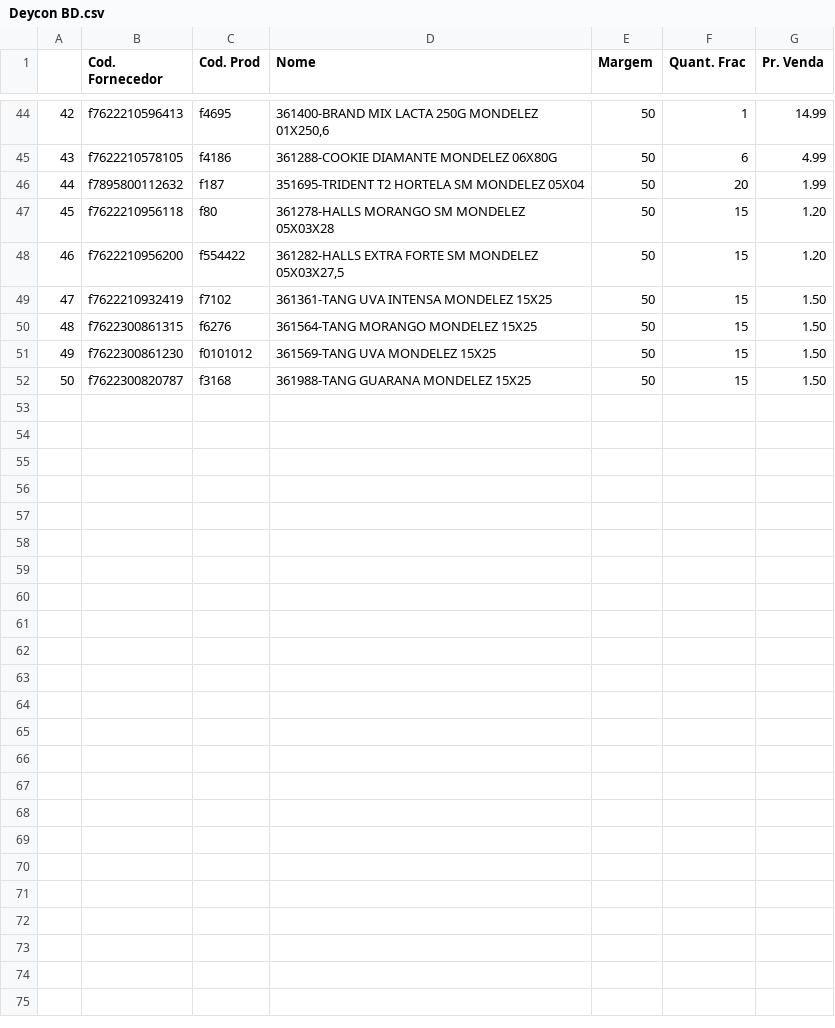
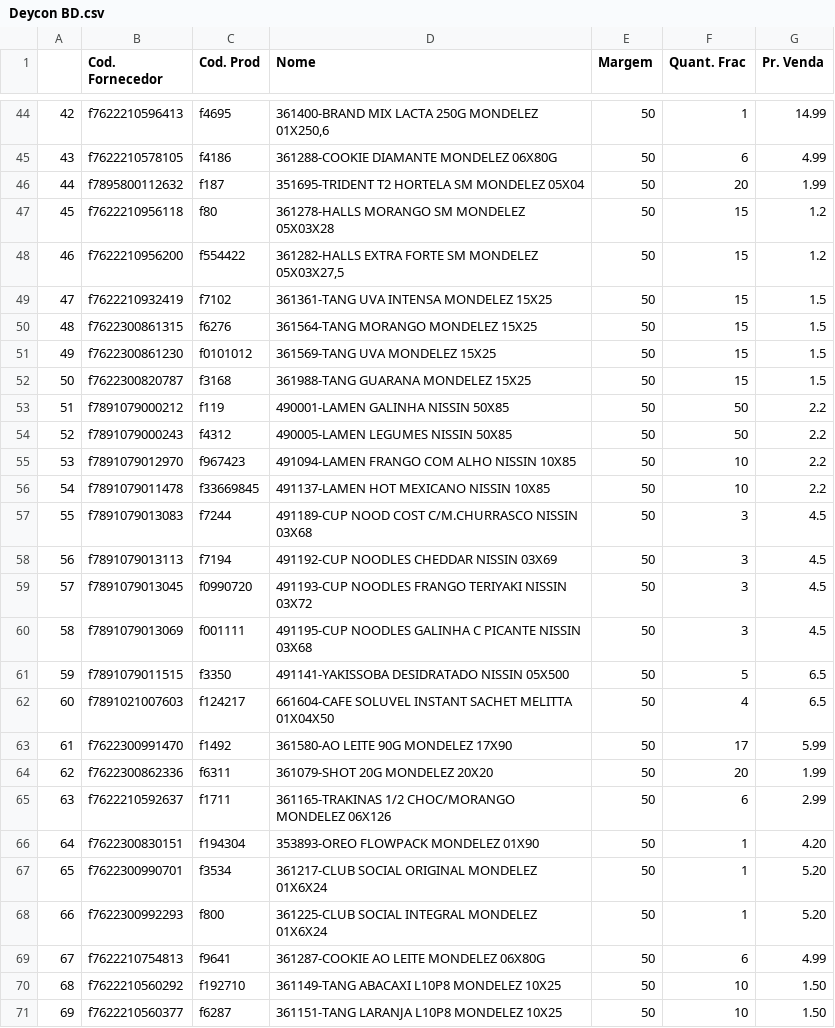
Before and after one commit to I3run01/PY-Auto-Preco-V2, a CSV file: Deycon BD.csv, drawn as a sheet; only a part is shown, gaps mark what is left out.

```diff
--- a/Deycon BD.csv
+++ b/Deycon BD.csv
@@ -46,7 +46,26 @@
 44,f7895800112632,f187,351695-TRIDENT T2 HORTELA SM          MONDELEZ          05X04,50,20,1.99
-45,f7622210956118,f80,361278-HALLS MORANGO SM               MONDELEZ     05X03X28,50,15,1.20
-46,f7622210956200,f554422,"361282-HALLS EXTRA FORTE SM           MONDELEZ     05X03X27,5",50,15,1.20
-47,f7622210932419,f7102,361361-TANG UVA INTENSA               MONDELEZ          15X25,50,15,1.50
-48,f7622300861315,f6276,361564-TANG MORANGO                   MONDELEZ          15X25,50,15,1.50
-49,f7622300861230,f0101012,361569-TANG UVA                       MONDELEZ          15X25,50,15,1.50
-50,f7622300820787,f3168,361988-TANG GUARANA                   MONDELEZ          15X25,50,15,1.50
+45,f7622210956118,f80,361278-HALLS MORANGO SM               MONDELEZ     05X03X28,50,15,1.2
+46,f7622210956200,f554422,"361282-HALLS EXTRA FORTE SM           MONDELEZ     05X03X27,5",50,15,1.2
+47,f7622210932419,f7102,361361-TANG UVA INTENSA               MONDELEZ          15X25,50,15,1.5
+48,f7622300861315,f6276,361564-TANG MORANGO                   MONDELEZ          15X25,50,15,1.5
+49,f7622300861230,f0101012,361569-TANG UVA                       MONDELEZ          15X25,50,15,1.5
+50,f7622300820787,f3168,361988-TANG GUARANA                   MONDELEZ          15X25,50,15,1.5
+51,f7891079000212,f119,490001-LAMEN GALINHA                  NISSIN            50X85,50,50,2.2
+52,f7891079000243,f4312,490005-LAMEN LEGUMES                  NISSIN            50X85,50,50,2.2
+53,f7891079012970,f967423,491094-LAMEN FRANGO COM ALHO          NISSIN            10X85,50,10,2.2
+54,f7891079011478,f33669845,491137-LAMEN HOT MEXICANO             NISSIN            10X85,50,10,2.2
+55,f7891079013083,f7244,491189-CUP NOOD COST C/M.CHURRASCO    NISSIN            03X68,50,3,4.5
+56,f7891079013113,f7194,491192-CUP NOODLES CHEDDAR            NISSIN            03X69,50,3,4.5
+57,f7891079013045,f0990720,491193-CUP NOODLES FRANGO TERIYAKI    NISSIN            03X72,50,3,4.5
+58,f7891079013069,f001111,491195-CUP NOODLES GALINHA C PICANTE  NISSIN            03X68,50,3,4.5
+59,f7891079011515,f3350,491141-YAKISSOBA DESIDRATADO          NISSIN           05X500,50,5,6.5
+60,f7891021007603,f124217,661604-CAFE SOLUVEL INSTANT SACHET    MELITTA        01X04X50,50,4,6.5
+61,f7622300991470,f1492,361580-AO LEITE 90G                   MONDELEZ          17X90,50,17,5.99
+62,f7622300862336,f6311,361079-SHOT 20G                       MONDELEZ          20X20,50,20,1.99
+63,f7622210592637,f1711,361165-TRAKINAS 1/2 CHOC/MORANGO      MONDELEZ         06X126,50,6,2.99
+64,f7622300830151,f194304,353893-OREO FLOWPACK                  MONDELEZ          01X90,50,1,4.20
+65,f7622300990701,f3534,361217-CLUB SOCIAL ORIGINAL           MONDELEZ        01X6X24,50,1,5.20
+66,f7622300992293,f800,361225-CLUB SOCIAL INTEGRAL           MONDELEZ        01X6X24,50,1,5.20
+67,f7622210754813,f9641,361287-COOKIE AO LEITE                MONDELEZ         06X80G,50,6,4.99
+68,f7622210560292,f192710,361149-TANG ABACAXI L10P8             MONDELEZ          10X25,50,10,1.50
+69,f7622210560377,f6287,361151-TANG LARANJA L10P8             MONDELEZ          10X25,50,10,1.50
```
Also changed, not shown: Bocchi BD.csv, 5 other files.
